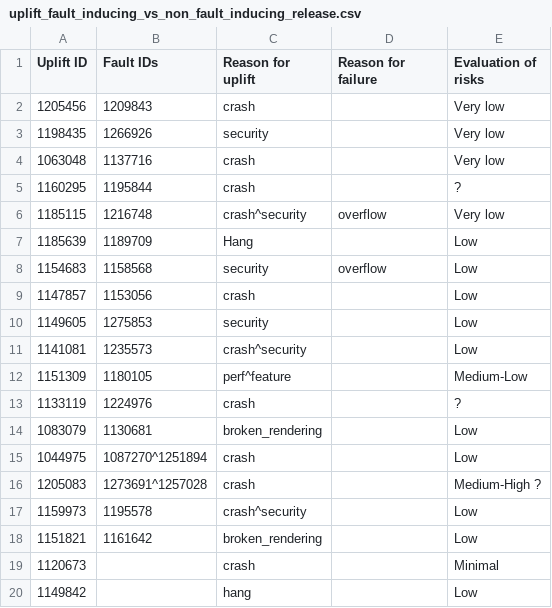
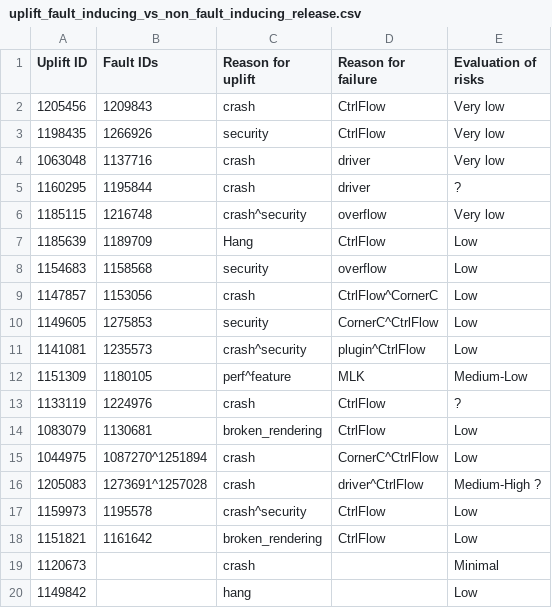
Before and after one commit to marco-c/uplift-analysis, a CSV file: manual_classification/result_marco/uplift_fault_inducing_vs_non_fault_inducing_release.csv, drawn as a sheet; only a part is shown.

Commit message:
Add failure classification

```diff
--- a/manual_classification/result_marco/uplift_fault_inducing_vs_non_fault_inducing_release.csv
+++ b/manual_classification/result_marco/uplift_fault_inducing_vs_non_fault_inducing_release.csv
@@ -1,19 +1,19 @@
 Uplift ID,Fault IDs,Reason for uplift,Reason for failure,Evaluation of risks
-1205456,1209843,crash,,Very low
-1198435,1266926,security,,Very low
-1063048,1137716,crash,,Very low
-1160295,1195844,crash,,?
+1205456,1209843,crash,CtrlFlow,Very low
+1198435,1266926,security,CtrlFlow,Very low
+1063048,1137716,crash,driver,Very low
+1160295,1195844,crash,driver,?
 1185115,1216748,crash^security,overflow,Very low
-1185639,1189709,Hang,,Low
+1185639,1189709,Hang,CtrlFlow,Low
 1154683,1158568,security,overflow,Low
-1147857,1153056,crash,,Low
-1149605,1275853,security,,Low
-1141081,1235573,crash^security,,Low
-1151309,1180105,perf^feature,,Medium-Low
-1133119,1224976,crash,,?
-1083079,1130681,broken_rendering,,Low
-1044975,1087270^1251894,crash,,Low
-1205083,1273691^1257028,crash,,Medium-High ?
-1159973,1195578,crash^security,,Low
-1151821,1161642,broken_rendering,,Low
+1147857,1153056,crash,CtrlFlow^CornerC,Low
+1149605,1275853,security,CornerC^CtrlFlow,Low
+1141081,1235573,crash^security,plugin^CtrlFlow,Low
+1151309,1180105,perf^feature,MLK,Medium-Low
+1133119,1224976,crash,CtrlFlow,?
+1083079,1130681,broken_rendering,CtrlFlow,Low
+1044975,1087270^1251894,crash,CornerC^CtrlFlow,Low
+1205083,1273691^1257028,crash,driver^CtrlFlow,Medium-High ?
+1159973,1195578,crash^security,CtrlFlow,Low
+1151821,1161642,broken_rendering,CtrlFlow,Low
 1120673,,crash,,Minimal
```
